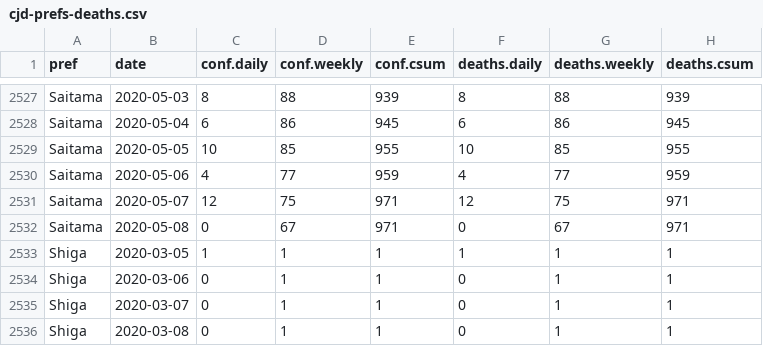
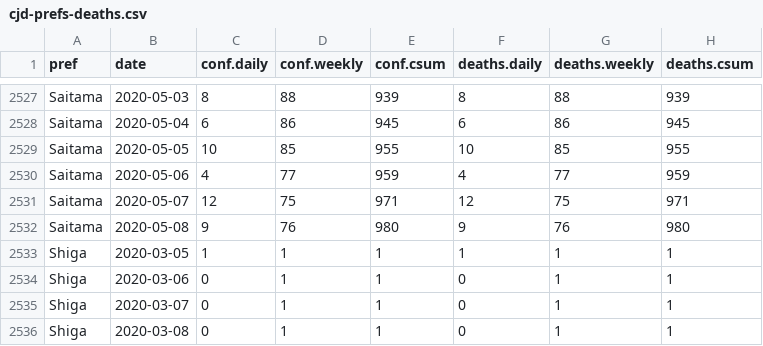
Before and after one commit to graphy-covidjp/xgraphy-covidjp.github.io, a CSV file: csv/cjd-prefs-deaths.csv, drawn as a sheet; only a part is shown, gaps mark what is left out.

```diff
--- a/csv/cjd-prefs-deaths.csv
+++ b/csv/cjd-prefs-deaths.csv
@@ -2531,3 +2531,3 @@ Saitama,2020-05-06,4,77,959,4,77,959
 Saitama,2020-05-07,12,75,971,12,75,971
-Saitama,2020-05-08,0,67,971,0,67,971
+Saitama,2020-05-08,9,76,980,9,76,980
 Shiga,2020-03-05,1,1,1,1,1,1
```
Also changed, not shown: 44 other files.
